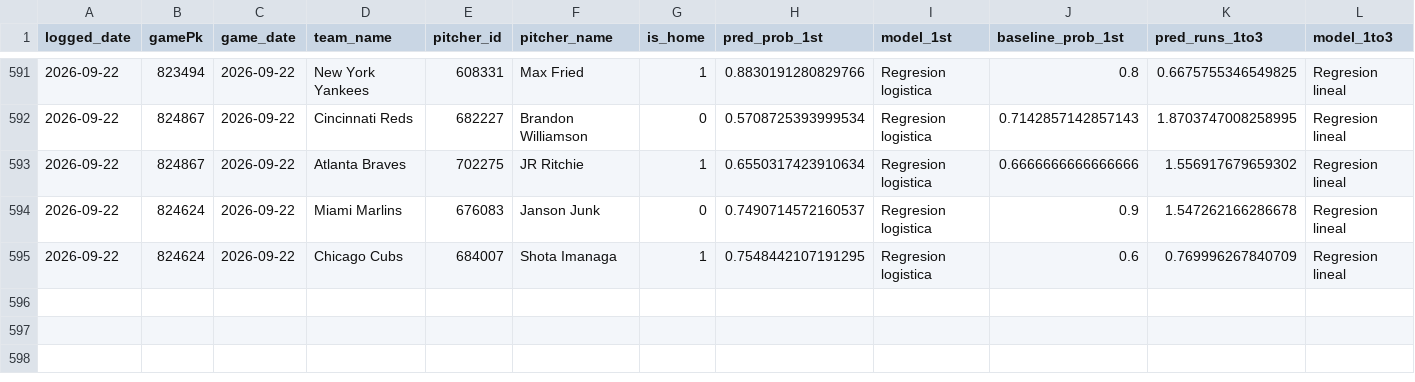
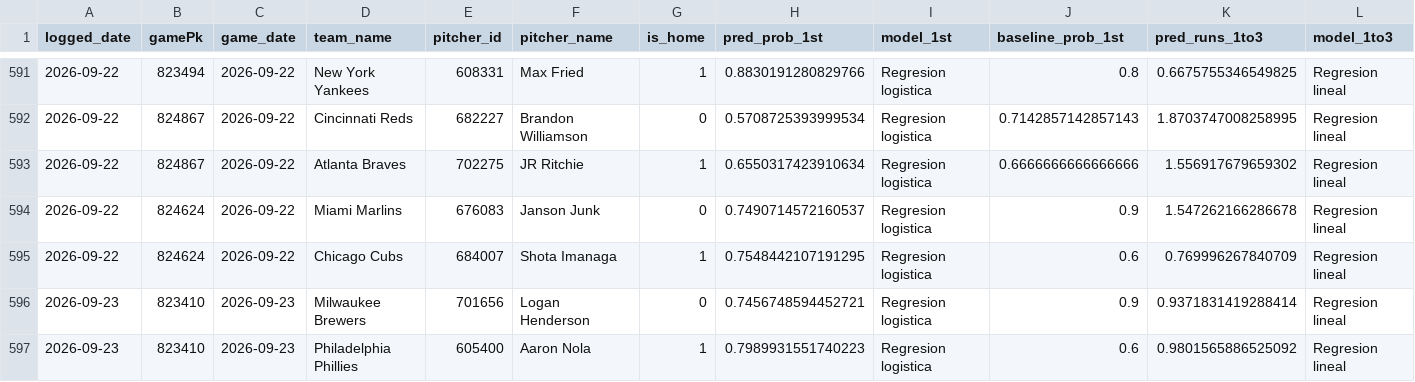
Before and after one commit to BrandonPalmaJobs/apuestas-mlb, a CSV file: predictions_log.csv, drawn as a sheet; only a part is shown, gaps mark what is left out; rows hold the shown columns only; the diff names each change by its address in the sheet, - before the commit and + after, or states it on an @@ line.

Commit message:
Log de predicciones 2026-09-23

```diff
--- a/predictions_log.csv
+++ b/predictions_log.csv
+row 596: 2026-09-23 | 823410 | 2026-09-23 | Milwaukee Brewers | 701656 | Logan Henderson | 0 | 0.7456748594452721 | Regresion logistica | 0.9 | 0.9371831419288414 | Regresion lineal
+row 597: 2026-09-23 | 823410 | 2026-09-23 | Philadelphia Phillies | 605400 | Aaron Nola | 1 | 0.7989931551740223 | Regresion logistica | 0.6 | 0.9801565886525092 | Regresion lineal
```
